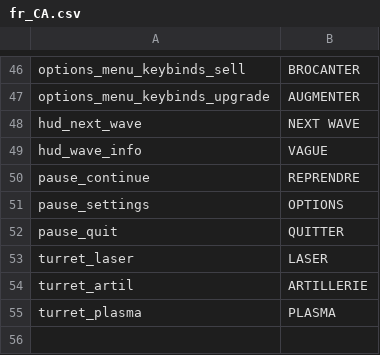
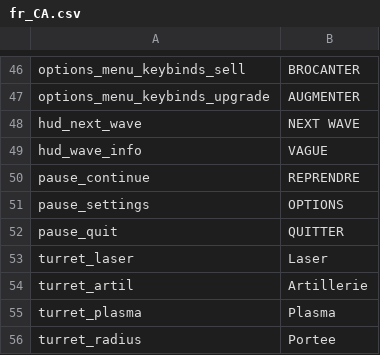
Before and after one commit to tom-bourjala/ISEN-ALG-TLE, a CSV file: Build/assets/localisation/fr_CA.csv, drawn as a sheet; only a part is shown, gaps mark what is left out.

```diff
--- a/Build/assets/localisation/fr_CA.csv
+++ b/Build/assets/localisation/fr_CA.csv
@@ -52,4 +52,5 @@ pause_settings;OPTIONS
 pause_quit;QUITTER
-turret_laser;LASER
-turret_artil;ARTILLERIE
-turret_plasma;PLASMA
+turret_laser;Laser
+turret_artil;Artillerie
+turret_plasma;Plasma
+turret_radius;Portee
```
Also changed, not shown: Build/assets/localisation/en_US.csv, Build/assets/localisation/fr_FR.csv, 1 other file.
